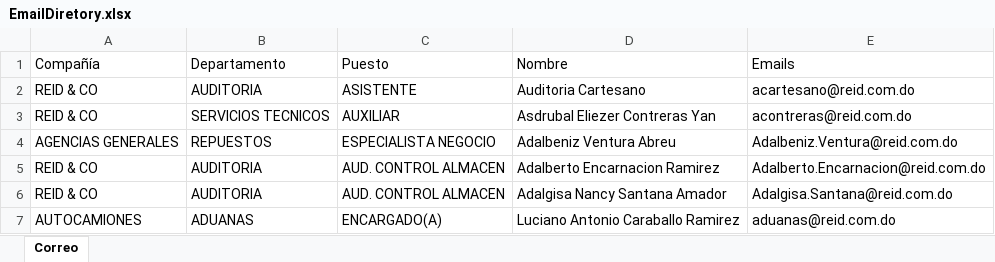
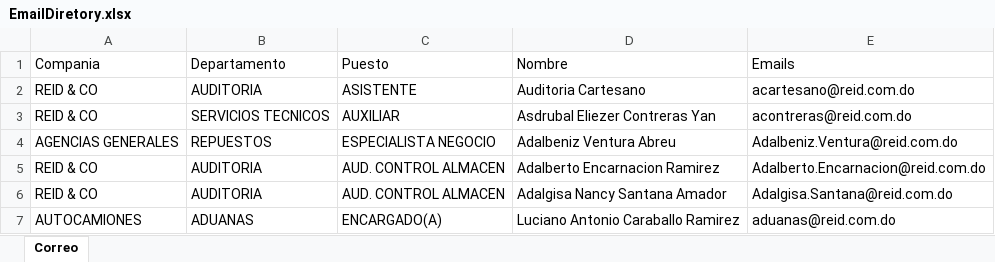
Before and after one commit to EzequielFerreras2/rticketsapp-BackEnd, an Excel workbook: Controllers/Directory/EmailDiretory.xlsx, sheet Correo, drawn as a sheet; only a part is shown; values as stored, in another font and other column widths than the file's, no borders; the diff names each change by its address in the sheet, - before the commit and + after, or states it on an @@ line.

Commit message:
Changes.

```diff
--- a/Controllers/Directory/EmailDiretory.xlsx (sheet Correo)
+++ b/Controllers/Directory/EmailDiretory.xlsx (sheet Correo)
-A1: Compañía
+A1: Compania
```
